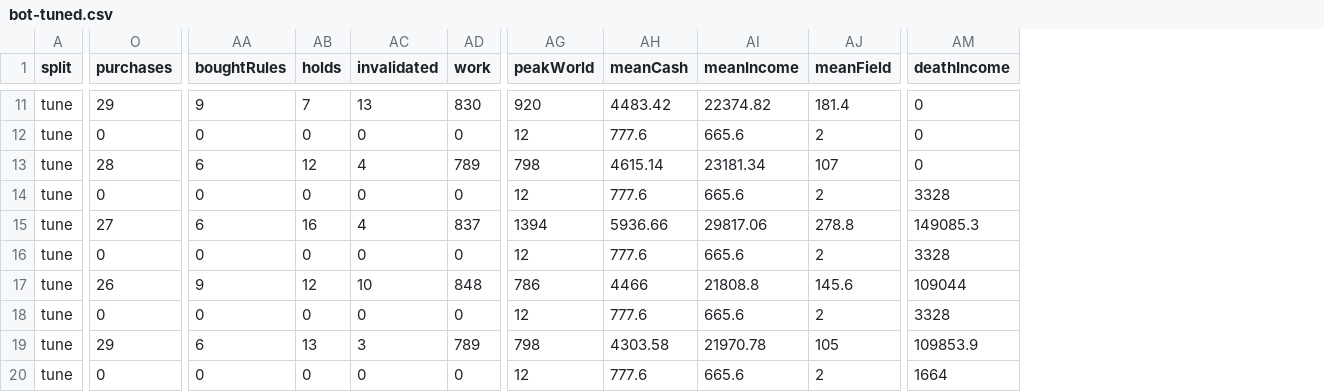
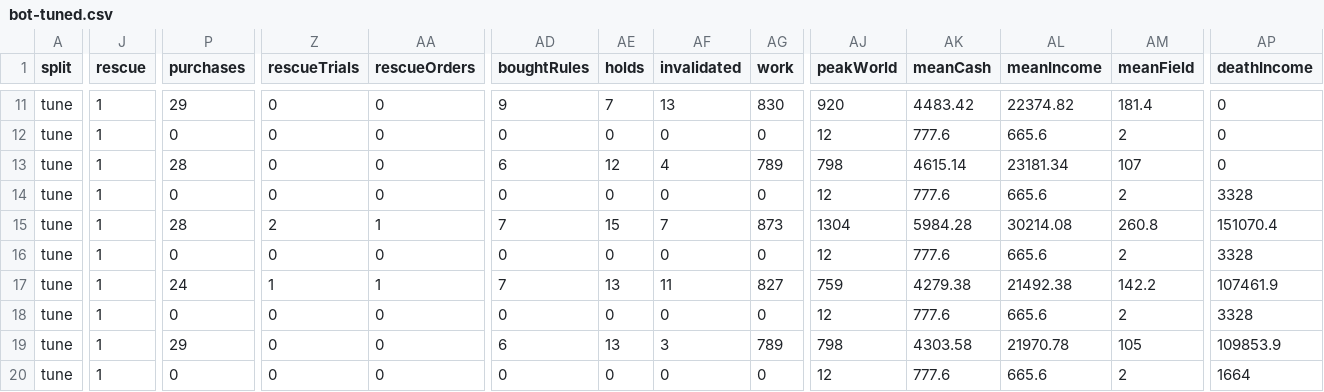
Before and after one commit to caioalarcon/hexophage, a CSV file: experiments/typed-world/game/bot-tuned.csv, drawn as a sheet; only a part is shown, gaps mark what is left out; addresses are those after the commit; the diff covers the shown part only; the diff names each change by its address in the sheet, - before the commit and + after, or states it on an @@ line.

```diff
--- a/experiments/typed-world/game/bot-tuned.csv
+++ b/experiments/typed-world/game/bot-tuned.csv
+column J (rescue), rows 11-20: all 1
+column Z (rescueTrials), rows 11-20: 0 | 0 | 0 | 0 | 2 | 0 | 1 | 0 | 0 | 0
+column AA (rescueOrders), rows 11-20: 0 | 0 | 0 | 0 | 1 | 0 | 1 | 0 | 0 | 0
-P15 (purchases): 27
+P15 (purchases): 28
-AD15 (boughtRules): 6
+AD15 (boughtRules): 7
-AE15 (holds): 16
+AE15 (holds): 15
-AF15 (invalidated): 4
+AF15 (invalidated): 7
-AG15 (work): 837
+AG15 (work): 873
-AJ15 (peakWorld): 1394
+AJ15 (peakWorld): 1304
-AK15 (meanCash): 5936.66
+AK15 (meanCash): 5984.28
-AL15 (meanIncome): 29817.06
+AL15 (meanIncome): 30214.08
-AM15 (meanField): 278.8
+AM15 (meanField): 260.8
-AP15 (deathIncome): 149085.3
+AP15 (deathIncome): 151070.4
-P17 (purchases): 26
+P17 (purchases): 24
-AD17 (boughtRules): 9
+AD17 (boughtRules): 7
-AE17 (holds): 12
+AE17 (holds): 13
-AF17 (invalidated): 10
+AF17 (invalidated): 11
-AG17 (work): 848
+AG17 (work): 827
-AJ17 (peakWorld): 786
+AJ17 (peakWorld): 759
-AK17 (meanCash): 4466
+AK17 (meanCash): 4279.38
-AL17 (meanIncome): 21808.8
+AL17 (meanIncome): 21492.38
-AM17 (meanField): 145.6
+AM17 (meanField): 142.2
-AP17 (deathIncome): 109044
+AP17 (deathIncome): 107461.9
```
Also changed, not shown: 119 edited cells elsewhere in this file, experiments/typed-world/game/bot-baseline.csv, experiments/typed-world/game/bot-f48.csv, 22 other files.
